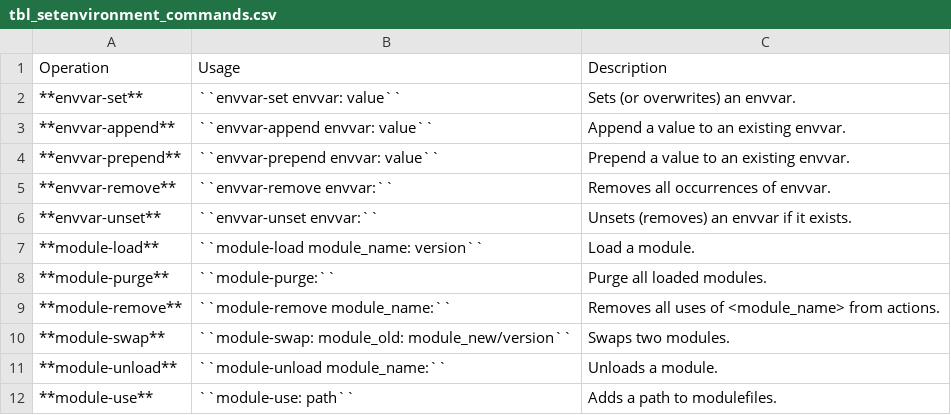
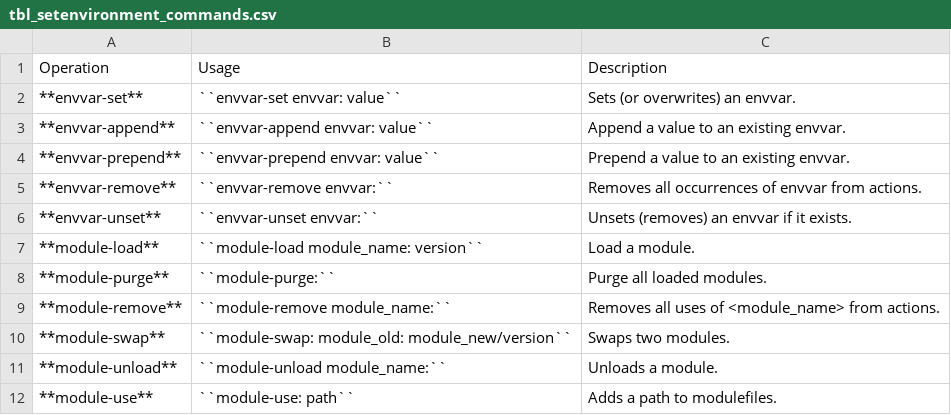
Before and after one commit to sandialabs/SetEnvironment, a CSV file: doc/source/tbl_setenvironment_commands.csv, drawn as a sheet.

```diff
--- a/doc/source/tbl_setenvironment_commands.csv
+++ b/doc/source/tbl_setenvironment_commands.csv
@@ -4,3 +4,3 @@ Operation,Usage,Description
 **envvar-prepend**,``envvar-prepend envvar: value``, Prepend a value to an existing envvar.
-**envvar-remove**,``envvar-remove envvar:``, Removes all occurrences of envvar.
+**envvar-remove**,``envvar-remove envvar:``, Removes all occurrences of envvar from actions.
 **envvar-unset**, ``envvar-unset envvar:``, Unsets (removes) an envvar if it exists.
```
Also changed, not shown: 1 other file.
